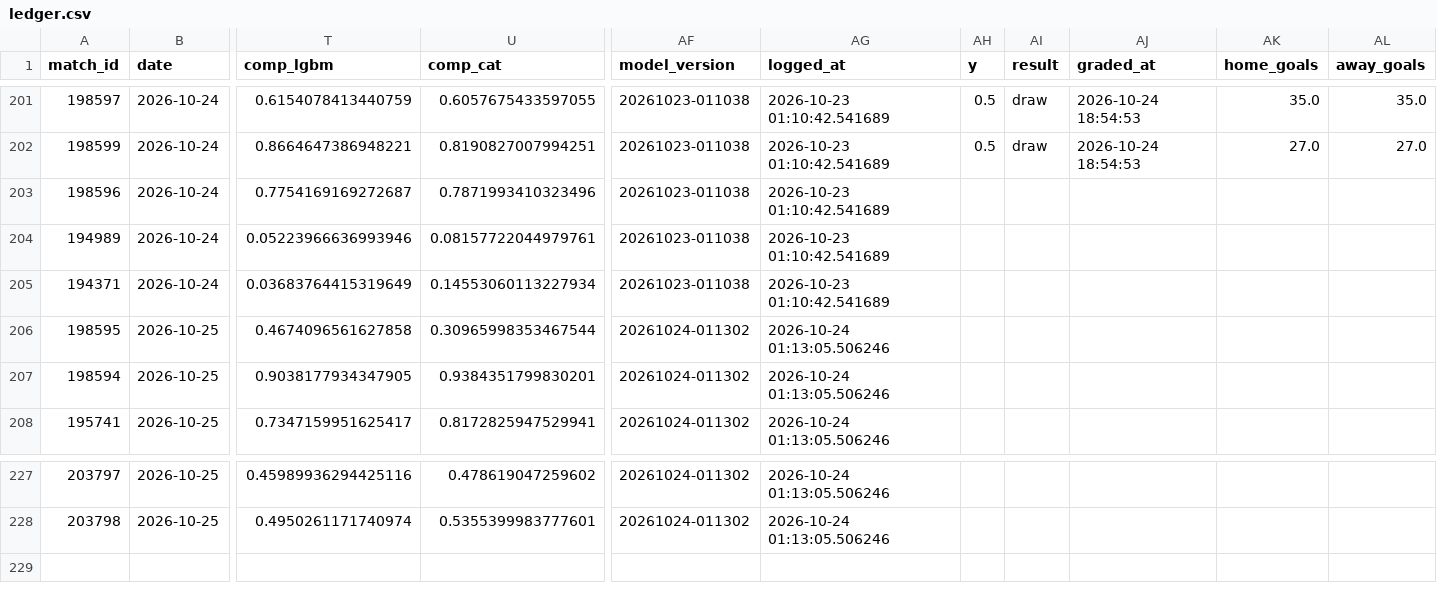
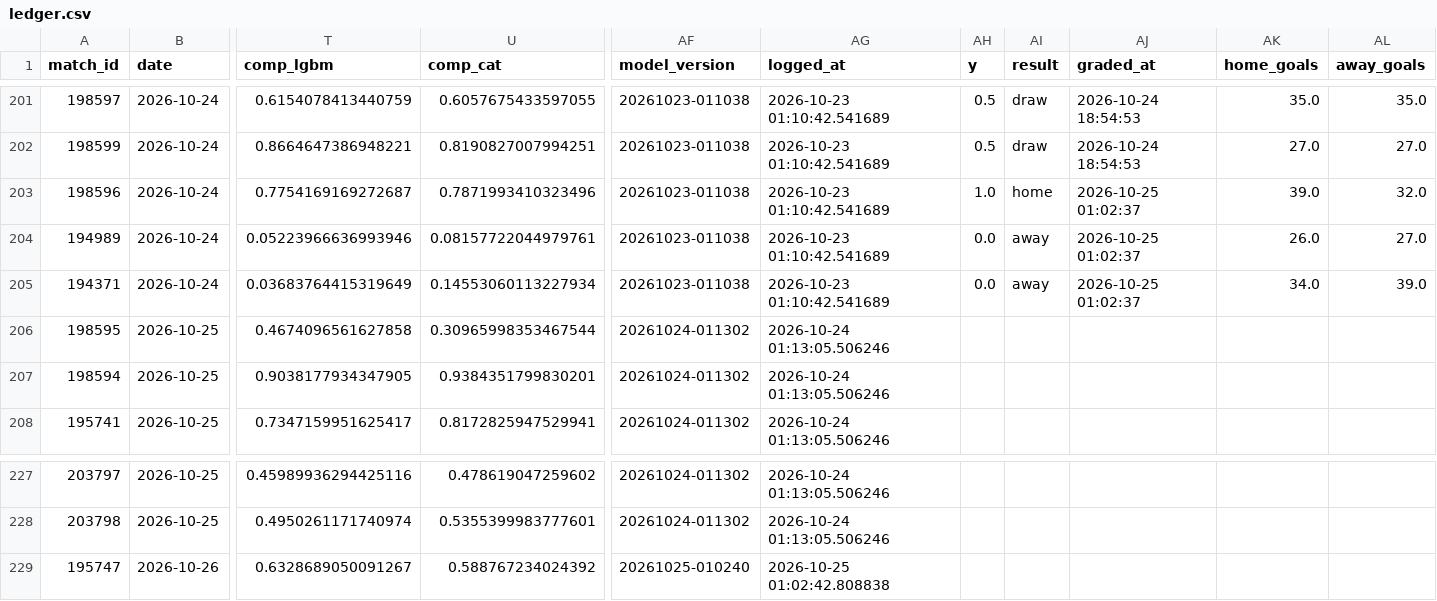
Before and after one commit to jaysantmyer-spec/vegcatbat, a CSV file: data/ledger.csv, drawn as a sheet; only a part is shown, gaps mark what is left out; rows hold the shown columns only; the diff names each change by its address in the sheet, - before the commit and + after, or states it on an @@ line.

```diff
--- a/data/ledger.csv
+++ b/data/ledger.csv
-AH203 (y): (empty)
+AH203 (y): 1.0
-AI203 (result): (empty)
+AI203 (result): home
-AJ203:AJ205 (graded_at): (empty)
+AJ203:AJ205 (graded_at): 2026-10-25 01:02:37
-AK203 (home_goals): (empty)
+AK203 (home_goals): 39.0
-AL203 (away_goals): (empty)
+AL203 (away_goals): 32.0
-AH204:AH205 (y): (empty)
+AH204:AH205 (y): 0.0
-AI204:AI205 (result): (empty)
+AI204:AI205 (result): away
-AK204 (home_goals): (empty)
+AK204 (home_goals): 26.0
-AL204 (away_goals): (empty)
+AL204 (away_goals): 27.0
-AK205 (home_goals): (empty)
+AK205 (home_goals): 34.0
-AL205 (away_goals): (empty)
+AL205 (away_goals): 39.0
+row 229: 195747 | 2026-10-26 | 0.6328689050091267 | 0.588767234024392 | 20261025-010240 | 2026-10-25 01:02:42.808838
```
Also changed, not shown: data/matches.csv, data/predictions.csv, 7 other files.
